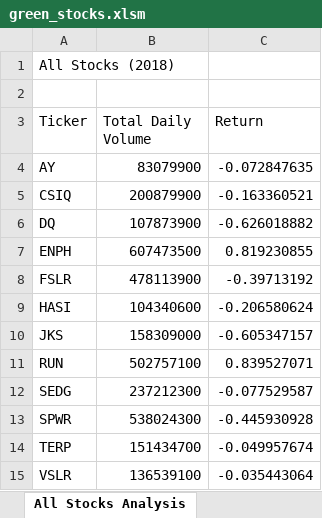
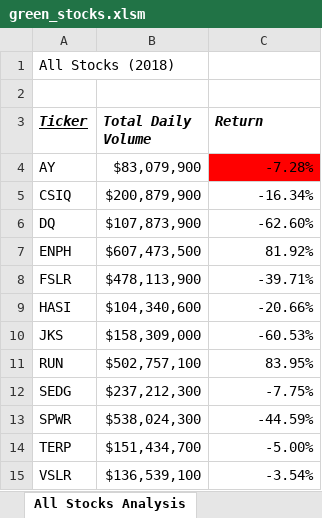
Before and after one commit to Kyle2Miles93/stock-analysis, an Excel workbook: green_stocks.xlsm, sheet All Stocks Analysis, drawn as a sheet; values as stored, in another font and other column widths than the file's, no borders; the diff names each change by its address in the sheet, - before the commit and + after, or states it on an @@ line.

Commit message:
Add files via upload
Conditional formatting in the "All Stocks Analysis" worksheet.

```diff
--- a/green_stocks.xlsm (sheet All Stocks Analysis)
+++ b/green_stocks.xlsm (sheet All Stocks Analysis)
@@ A3:C3 bold: off → on, italic: off → on @@
-A3 underline: off
+A3 underline: on
-B4 (Total Daily Volume): 83079900
+B4 (Total Daily Volume): $83,079,900
-C4 (Return): -0.072847635
+C4 (Return): -7.28%
-C4 fill: none
+C4 fill: #FF0000
-B5 (Total Daily Volume): 200879900
+B5 (Total Daily Volume): $200,879,900
-C5 (Return): -0.163360521
+C5 (Return): -16.34%
-B6 (Total Daily Volume): 107873900
+B6 (Total Daily Volume): $107,873,900
-C6 (Return): -0.626018882
+C6 (Return): -62.60%
-B7 (Total Daily Volume): 607473500
+B7 (Total Daily Volume): $607,473,500
-C7 (Return): 0.819230855
+C7 (Return): 81.92%
-B8 (Total Daily Volume): 478113900
+B8 (Total Daily Volume): $478,113,900
-C8 (Return): -0.39713192
+C8 (Return): -39.71%
-B9 (Total Daily Volume): 104340600
+B9 (Total Daily Volume): $104,340,600
-C9 (Return): -0.206580624
+C9 (Return): -20.66%
-B10 (Total Daily Volume): 158309000
+B10 (Total Daily Volume): $158,309,000
-C10 (Return): -0.605347157
+C10 (Return): -60.53%
-B11 (Total Daily Volume): 502757100
+B11 (Total Daily Volume): $502,757,100
-C11 (Return): 0.839527071
+C11 (Return): 83.95%
-B12 (Total Daily Volume): 237212300
+B12 (Total Daily Volume): $237,212,300
-C12 (Return): -0.077529587
+C12 (Return): -7.75%
-B13 (Total Daily Volume): 538024300
+B13 (Total Daily Volume): $538,024,300
-C13 (Return): -0.445930928
+C13 (Return): -44.59%
-B14 (Total Daily Volume): 151434700
+B14 (Total Daily Volume): $151,434,700
-C14 (Return): -0.049957674
+C14 (Return): -5.00%
-B15 (Total Daily Volume): 136539100
+B15 (Total Daily Volume): $136,539,100
-C15 (Return): -0.035443064
+C15 (Return): -3.54%
```
